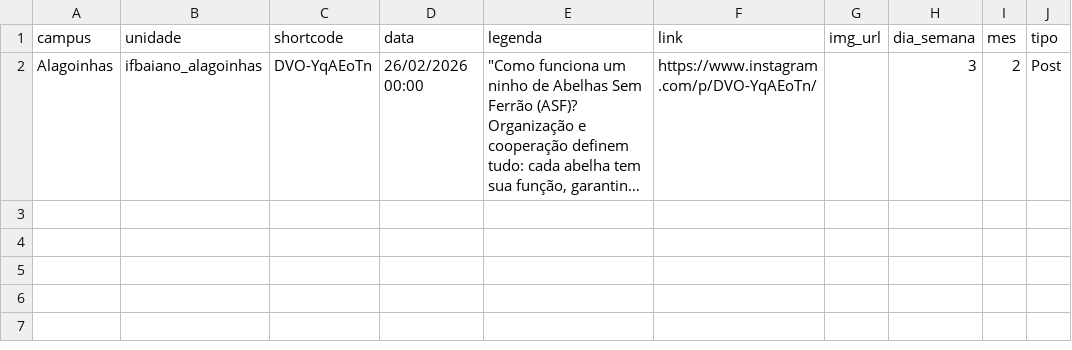
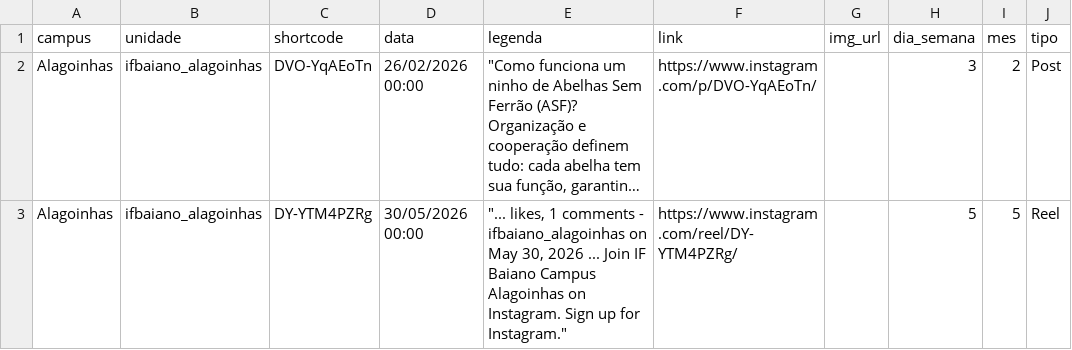
Before and after one commit to ascomifbaiano/socialmedia, a CSV file: data/Alagoinhas/Alagoinhas_2026.csv, drawn as a sheet; long unchanged cells end in …; the diff names each change by its address in the sheet, - before the commit and + after, or states it on an @@ line.

```diff
--- a/data/Alagoinhas/Alagoinhas_2026.csv
+++ b/data/Alagoinhas/Alagoinhas_2026.csv
+row 3: Alagoinhas | ifbaiano_alagoinhas | DY-YTM4PZRg | 30/05/2026 00:00 | "... likes, 1 comments - ifbaiano_alagoinhas on May 30, 2026 ... Join IF Baiano Campus Alagoinhas on Instagram. Sign up for Instagram." | https://www.instagram.com/reel/DY-YTM4PZRg/ |  | 5 | 5 | Reel
```
Also changed, not shown: data/Governador_Mangabeira/Governador_Mangabeira_2026.csv, data/Guanambi/Guanambi_2026.csv, 4 other files.
